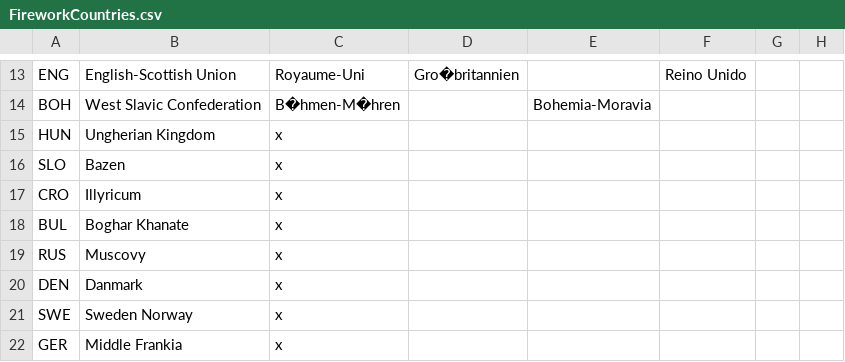
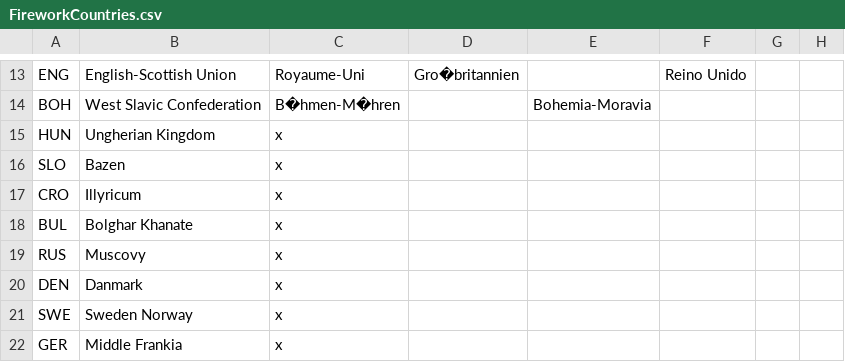
Before and after one commit to Dav-Sc/Age-of-Fireworks, a CSV file: Age of Fireworks/localisation/FireworkCountries.csv, drawn as a sheet; only a part is shown, gaps mark what is left out; the diff names each change by its address in the sheet, - before the commit and + after, or states it on an @@ line.

Commit message:
Update FireworkCountries.csv

```diff
--- a/Age of Fireworks/localisation/FireworkCountries.csv
+++ b/Age of Fireworks/localisation/FireworkCountries.csv
-B18: Boghar Khanate
+B18: Bolghar Khanate
```
